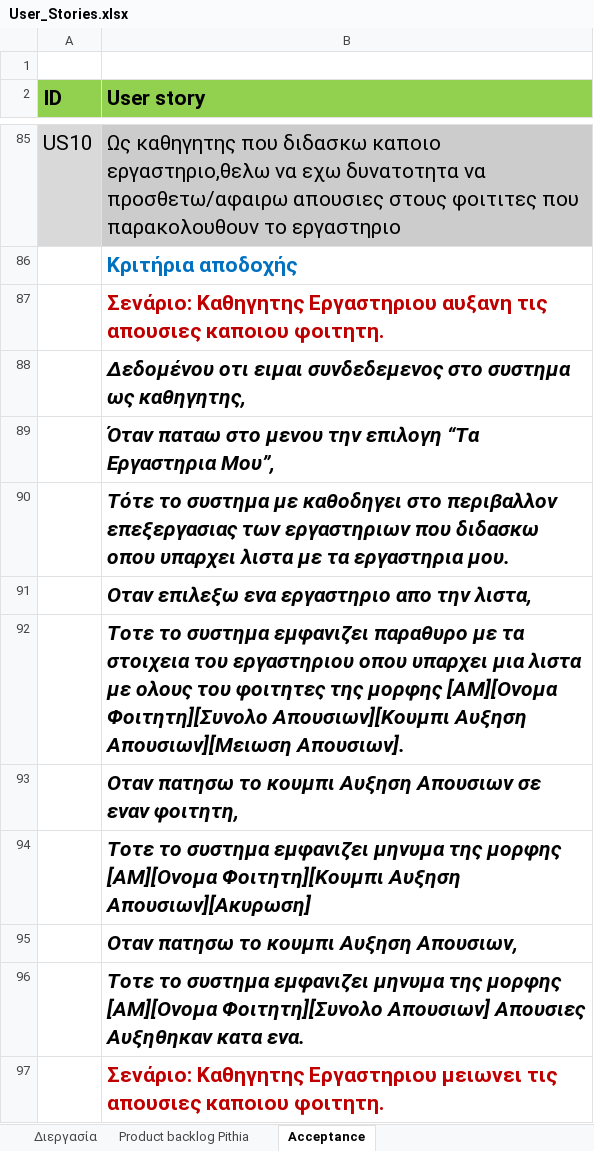
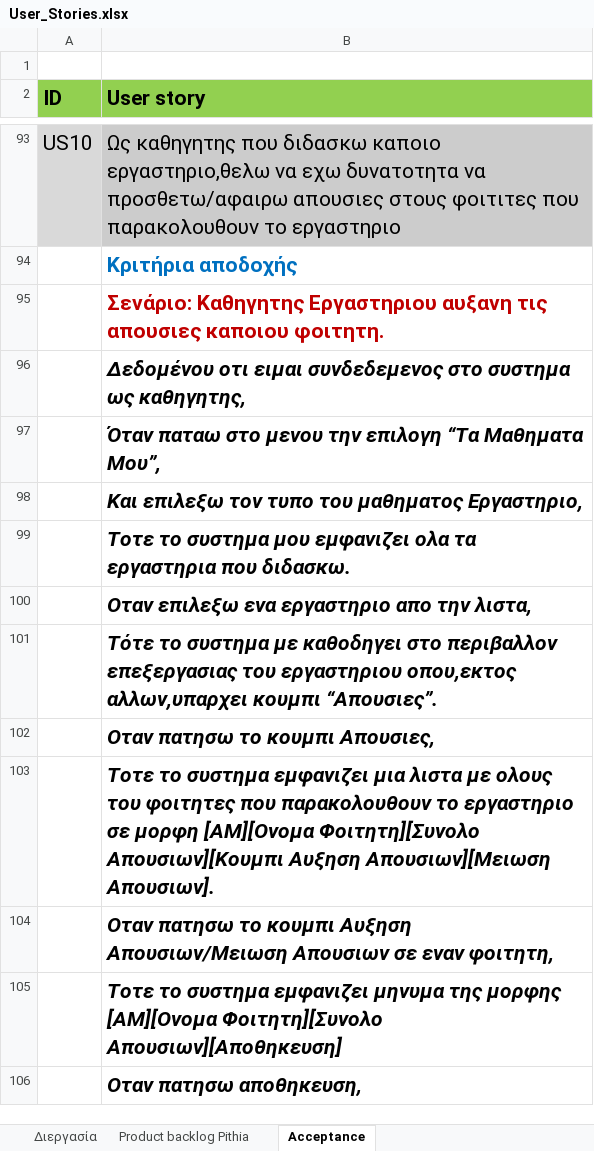
Before and after one commit to BarracudaX/Pithia, an Excel workbook: User_Stories.xlsx, sheet Acceptance, drawn as a sheet; only a part is shown, gaps mark what is left out; values as stored, in another font and other column widths than the file's, no borders; addresses are those after the commit; the diff covers the shown part only; the diff names each change by its address in the sheet, - before the commit and + after, or states it on an @@ line.

Commit message:
Allages: 1)Evala view fakelo me ta views ws eikones pou prepei na ftiaksoume. 2)Allaksa ta User_Stories me bash ta views pou vrhka.

```diff
--- a/User_Stories.xlsx (sheet Acceptance)
+++ b/User_Stories.xlsx (sheet Acceptance)
-B97 (User story): …επιλογη “Τα Εργαστηρια Μου”,
+B97 (User story): …επιλογη “Τα Μαθηματα Μου”,
-B98 (User story): Τότε το συστημα με καθοδηγει στο περιβαλλον επεξεργασιας των εργαστηριων που διδασκω οπου υπαρχει λιστα με τα εργαστηρια μου.
+B98 (User story): Και επιλεξω τον τυπο του μαθηματος Εργαστηριο,
+row 99:  | Τοτε το συστημα μου εμφανιζει ολα τα εργαστηρια που διδασκω.
-B101 (User story): Τοτε το συστημα εμφανιζει παραθυρο με τα στοιχεια του εργαστηριου οπου υπαρχει μια λιστα με ολους του φοιτητες της μορφης [ΑΜ][Ονομα Φοιτητη][Συνολο Απουσιων][Κουμπι Αυξηση Απουσιων][Μειωση Απουσιων].
+B101 (User story): Τότε το συστημα με καθοδηγει στο περιβαλλον επεξεργασιας του εργαστηριου οπου,εκτος αλλων,υπαρχει κουμπι “Απουσιες”.
-B102 (User story): Οταν πατησω το κουμπι Αυξηση Απουσιων σε εναν φοιτητη,
+B102 (User story): Οταν πατησω το κουμπι Απουσιες,
-B103 (User story): …συστημα εμφανιζει μηνυμα της μορφης [ΑΜ][Ονομα Φοιτητη][Κουμπι Αυξηση Απουσιων][Ακυρωση]
+B103 (User story): …συστημα εμφανιζει μια λιστα με ολους του φοιτητες που παρακολουθουν το εργαστηριο σε μορφη [ΑΜ][Ονομα Φοιτητη][Συνολο Απουσιων][Κουμπι Αυξηση Απουσιων][Μειωση Απουσιων].
-B104 (User story): …κουμπι Αυξηση Απουσιων,
+B104 (User story): …κουμπι Αυξηση Απουσιων/Μειωση Απουσιων σε εναν φοιτητη,
-B105 (User story): …[ΑΜ][Ονομα Φοιτητη][Συνολο Απουσιων] Απουσιες Αυξηθηκαν κατα ενα.
+B105 (User story): …[ΑΜ][Ονομα Φοιτητη][Συνολο Απουσιων][Αποθηκευση]
-B106 (User story): Σενάριο: Καθηγητης Εργαστηριου μειωνει τις απουσιες καποιου φοιτητη.
+B106 (User story): Οταν πατησω αποθηκευση,
@@ B106 italic: off → on, text colour: #C00000 → black @@
```
Also changed, not shown: 10 added rows, 9 removed rows, 30 edited cells and cell formats elsewhere in this sheet, sheet Product backlog Pithia, 16 other files.
